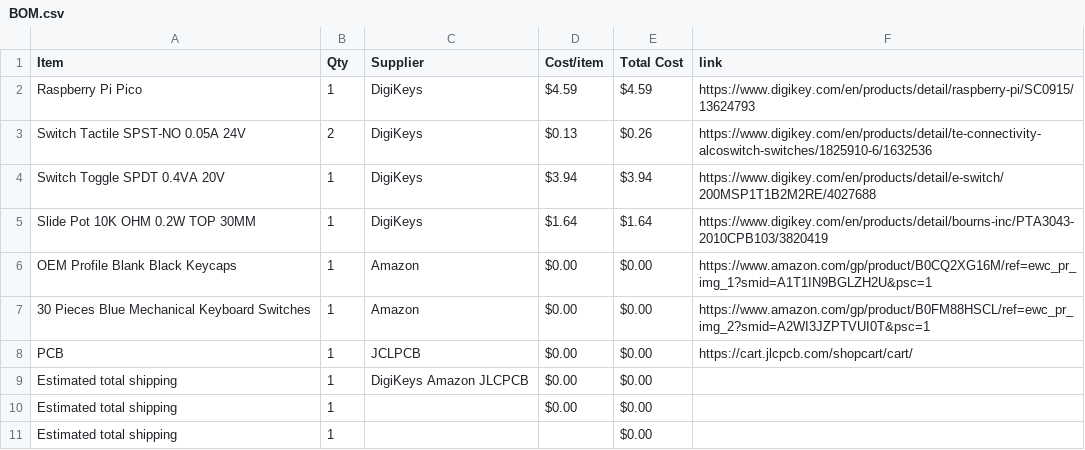
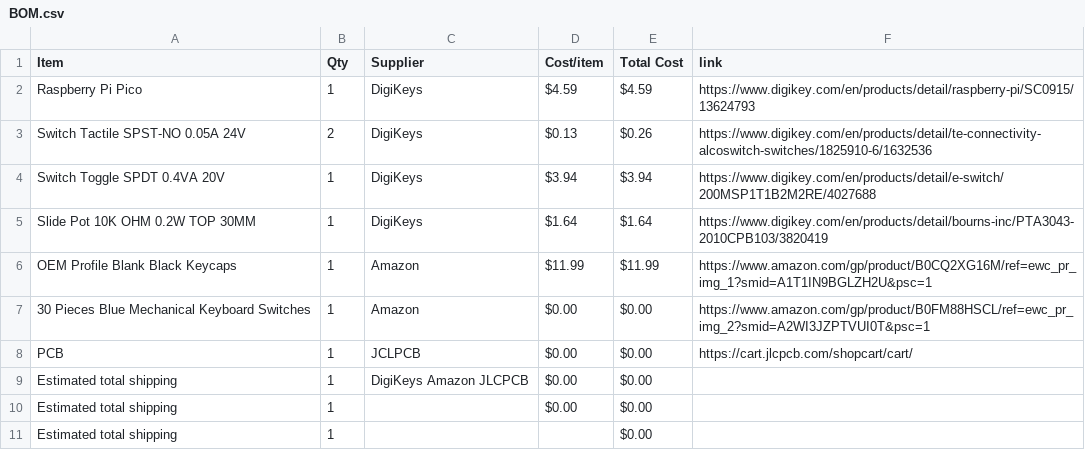
Before and after one commit to yuseitanabe2010-code/HalfLifeWeek3, a CSV file: BOM.csv, drawn as a sheet.

```diff
--- a/BOM.csv
+++ b/BOM.csv
@@ -5,3 +5,3 @@ Switch Toggle SPDT 0.4VA 20V,1,DigiKeys,$3.94,$3.94,https://www.digikey.com/en/p
 Slide Pot 10K OHM 0.2W TOP 30MM,1,DigiKeys,$1.64,$1.64,https://www.digikey.com/en/products/detail/bourns-inc/PTA3043-2010CPB103/3820419
-OEM Profile Blank Black Keycaps,1,Amazon,$0.00,$0.00,https://www.amazon.com/gp/product/B0CQ2XG16M/ref=ewc_pr_img_1?smid=A1T1IN9BGLZH2U&psc=1
+OEM Profile Blank Black Keycaps,1,Amazon,$11.99,$11.99,https://www.amazon.com/gp/product/B0CQ2XG16M/ref=ewc_pr_img_1?smid=A1T1IN9BGLZH2U&psc=1
 30 Pieces Blue Mechanical Keyboard Switches,1,Amazon,$0.00,$0.00,https://www.amazon.com/gp/product/B0FM88HSCL/ref=ewc_pr_img_2?smid=A2WI3JZPTVUI0T&psc=1
```
